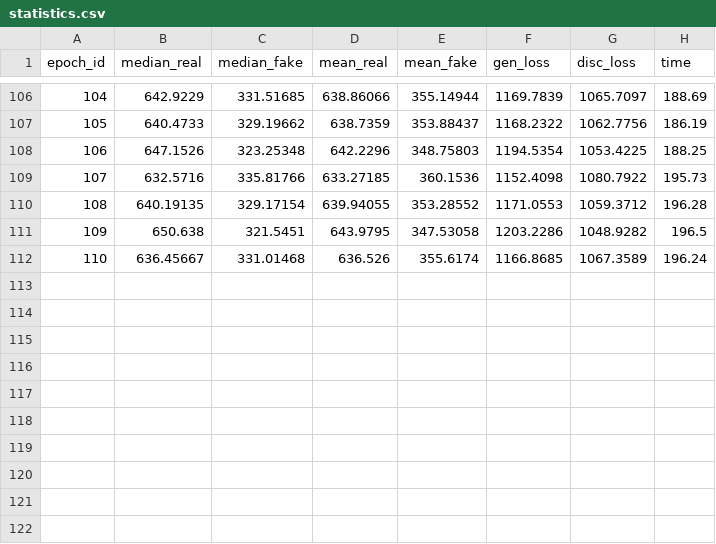
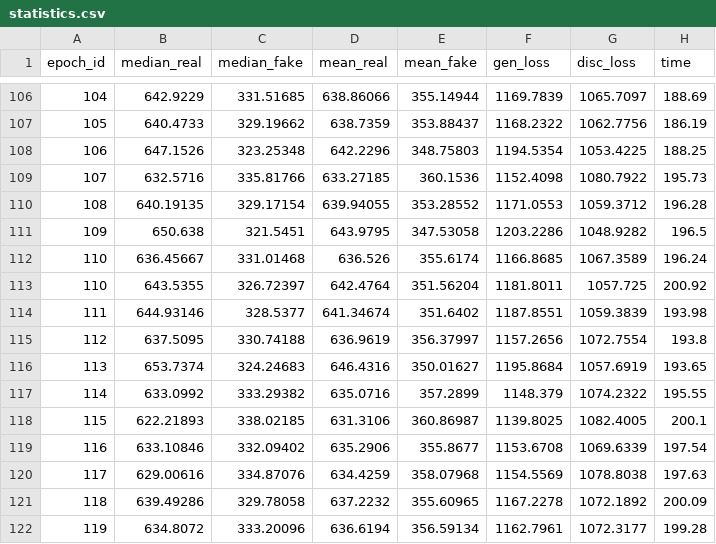
Before and after one commit to cedric-dem/ganalyzer, a CSV file: model_creator/models/flicker_images/64/model_2_large/statistics.csv, drawn as a sheet; only a part is shown, gaps mark what is left out.

Commit message:
new model

```diff
--- a/model_creator/models/flicker_images/64/model_2_large/statistics.csv
+++ b/model_creator/models/flicker_images/64/model_2_large/statistics.csv
@@ -112 +112,11 @@ epoch_id,median_real,median_fake,mean_real,mean_fake,gen_loss,disc_loss,time
 110,636.45667,331.01468,636.526,355.6174,1166.8685,1067.3589,196.24
+110,643.5355,326.72397,642.4764,351.56204,1181.8011,1057.725,200.92
+111,644.93146,328.5377,641.34674,351.6402,1187.8551,1059.3839,193.98
+112,637.5095,330.74188,636.9619,356.37997,1157.2656,1072.7554,193.8
+113,653.7374,324.24683,646.4316,350.01627,1195.8684,1057.6919,193.65
+114,633.0992,333.29382,635.0716,357.2899,1148.379,1074.2322,195.55
+115,622.21893,338.02185,631.3106,360.86987,1139.8025,1082.4005,200.1
+116,633.10846,332.09402,635.2906,355.8677,1153.6708,1069.6339,197.54
+117,629.00616,334.87076,634.4259,358.07968,1154.5569,1078.8038,197.63
+118,639.49286,329.78058,637.2232,355.60965,1167.2278,1072.1892,200.09
+119,634.8072,333.20096,636.6194,356.59134,1162.7961,1072.3177,199.28
```
Also changed, not shown: 1 other file.
